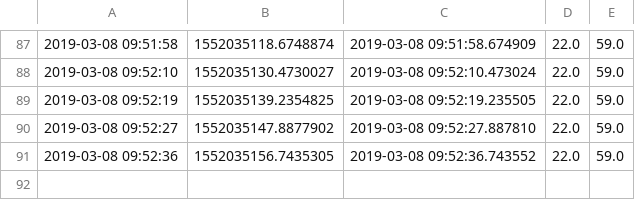
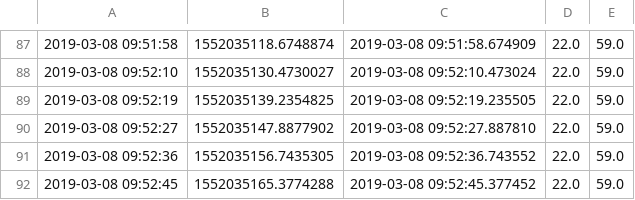
Before and after one commit to stefseidl/stefseidl.github.io, a CSV file: data/temphumdata3.csv, drawn as a sheet; only a part is shown, gaps mark what is left out.

Commit message:
comment from python script

```diff
--- a/data/temphumdata3.csv
+++ b/data/temphumdata3.csv
@@ -91 +91,2 @@
 2019-03-08 09:52:36,1552035156.7435305,2019-03-08 09:52:36.743552,22.0,59.0
+2019-03-08 09:52:45,1552035165.3774288,2019-03-08 09:52:45.377452,22.0,59.0
```
